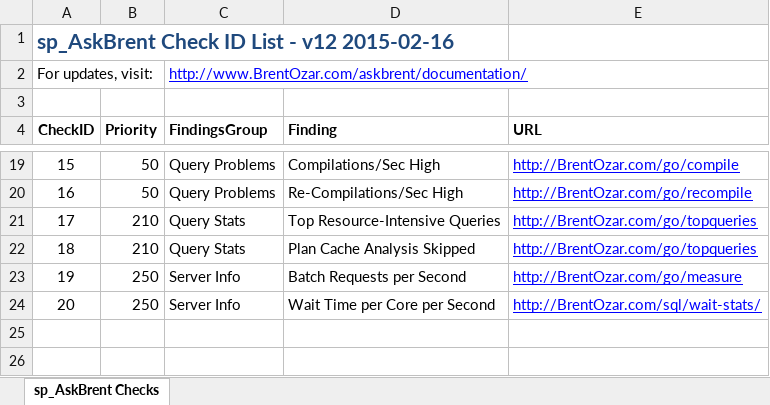
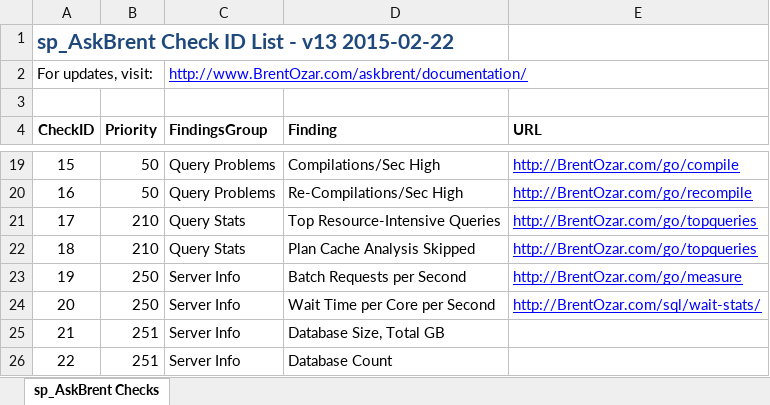
Before and after one commit to BrentOzarULTD/SQL-Server-First-Responder-Kit, an Excel workbook: sp_AskBrent/sp_AskBrent-CheckID-List.xlsx, sheet sp_AskBrent Checks, drawn as a sheet; only a part is shown, gaps mark what is left out; values as stored, in another font and other column widths than the file's, no borders; the diff names each change by its address in the sheet, - before the commit and + after, or states it on an @@ line.

Commit message:
v13 - Option to persist work tables
Add server info output for total data size, number of databases. Added
params to dump file, perfmon, and wait stats work tables to disk.

```diff
--- a/sp_AskBrent/sp_AskBrent-CheckID-List.xlsx (sheet sp_AskBrent Checks)
+++ b/sp_AskBrent/sp_AskBrent-CheckID-List.xlsx (sheet sp_AskBrent Checks)
@@ column A (CheckID) renumbered in row 1 @@
+row 25: 21 | 251 | Server Info | Database Size, Total GB
+row 26: 22 | 251 | Server Info | Database Count
```
Also changed, not shown: 1 other file.
